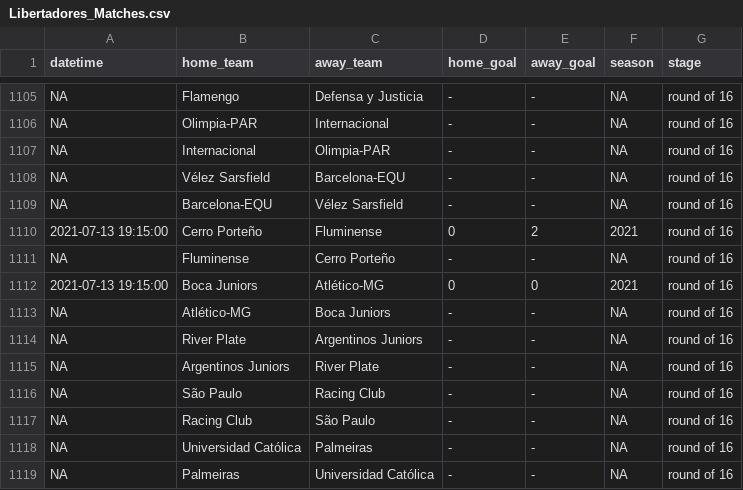
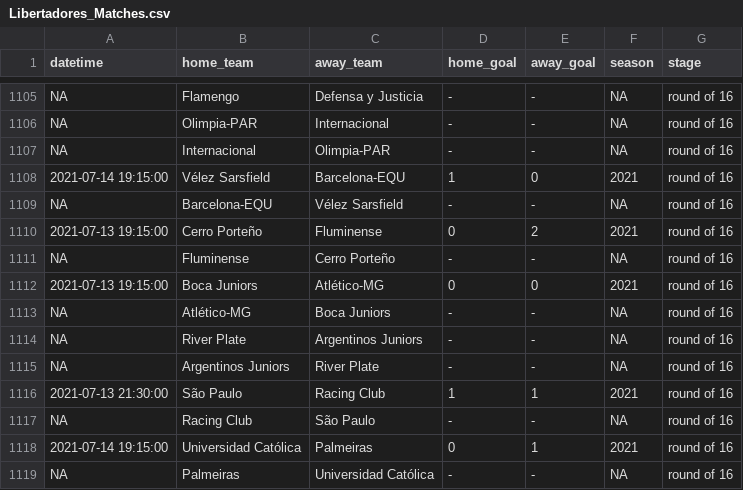
Before and after one commit to ricardo-mattoss/Brazilian-Soccer-Data, a CSV file: Data/Libertadores_Matches.csv, drawn as a sheet; only a part is shown, gaps mark what is left out.

```diff
--- a/Data/Libertadores_Matches.csv
+++ b/Data/Libertadores_Matches.csv
@@ -1107,3 +1107,3 @@ NA,"Olimpia-PAR","Internacional","-","-",NA,"round of 16"
 NA,"Internacional","Olimpia-PAR","-","-",NA,"round of 16"
-NA,"Vélez Sarsfield","Barcelona-EQU","-","-",NA,"round of 16"
+2021-07-14 19:15:00,"Vélez Sarsfield","Barcelona-EQU","1","0",2021,"round of 16"
 NA,"Barcelona-EQU","Vélez Sarsfield","-","-",NA,"round of 16"
@@ -1115,5 +1115,5 @@ NA,"River Plate","Argentinos Juniors","-","-",NA,"round of 16"
 NA,"Argentinos Juniors","River Plate","-","-",NA,"round of 16"
-NA,"São Paulo","Racing Club","-","-",NA,"round of 16"
+2021-07-13 21:30:00,"São Paulo","Racing Club","1","1",2021,"round of 16"
 NA,"Racing Club","São Paulo","-","-",NA,"round of 16"
-NA,"Universidad Católica","Palmeiras","-","-",NA,"round of 16"
+2021-07-14 19:15:00,"Universidad Católica","Palmeiras","0","1",2021,"round of 16"
 NA,"Palmeiras","Universidad Católica","-","-",NA,"round of 16"
```
